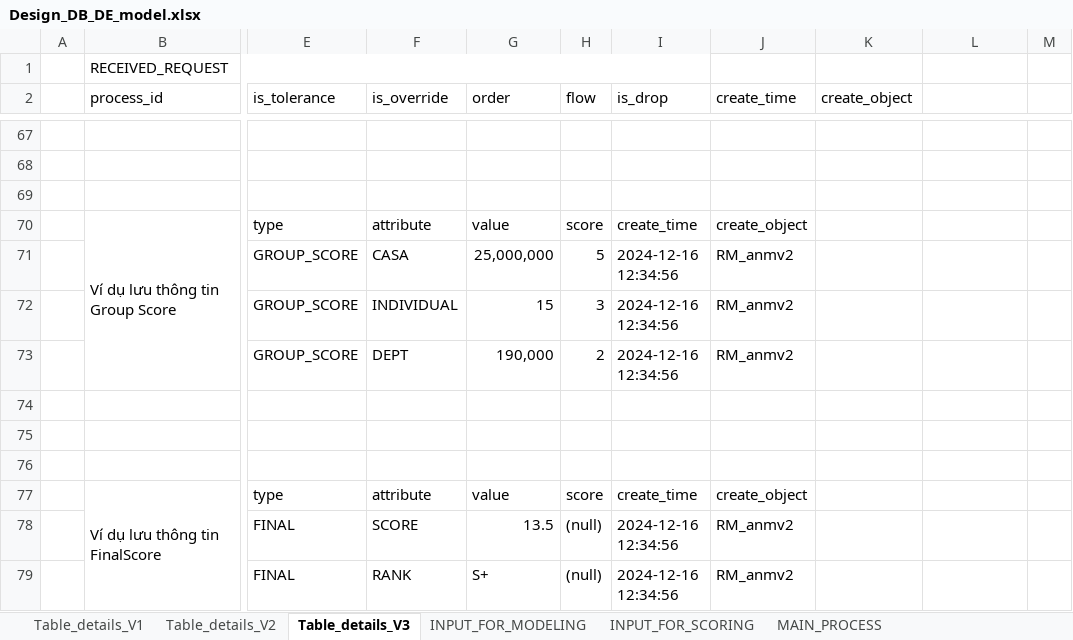
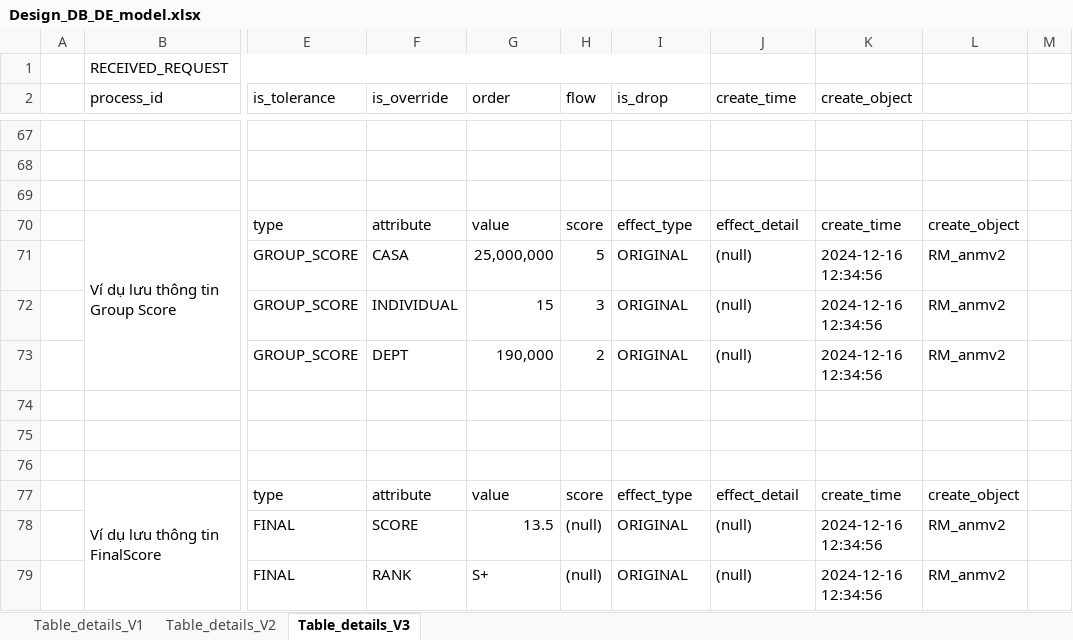
Before and after one commit to anmvk58/draw_io, an Excel workbook: Design_DB_DE_model.xlsx, sheet Table_details_V3, drawn as a sheet; only a part is shown, gaps mark what is left out; values as stored, in another font and other column widths than the file's, no cell formats; the diff covers the shown part only; the diff names each change by its address in the sheet, - before the commit and + after, or states it on an @@ line.

Commit message:
add model file

```diff
--- a/Design_DB_DE_model.xlsx (sheet Table_details_V3)
+++ b/Design_DB_DE_model.xlsx (sheet Table_details_V3)
-sheet tab: INPUT_FOR_MODELING
-sheet tab: INPUT_FOR_SCORING
-sheet tab: MAIN_PROCESS
-I70 (is_drop): create_time
+I70 (is_drop): effect_type
-J70 (create_time): create_object
+J70 (create_time): effect_detail
-K70 (create_object): (empty)
+K70 (create_object): create_time
-L70: (empty)
+L70: create_object
-I71:I73 (is_drop): 2024-12-16 12:34:56
+I71:I73 (is_drop): ORIGINAL
-J71:J73 (create_time): RM_anmv2
+J71:J73 (create_time): (null)
-K71:K73 (create_object): (empty)
+K71:K73 (create_object): 2024-12-16 12:34:56
-L71:L73: (empty)
+L71:L73: RM_anmv2
-I77 (is_drop): create_time
+I77 (is_drop): effect_type
-J77 (create_time): create_object
+J77 (create_time): effect_detail
-K77 (create_object): (empty)
+K77 (create_object): create_time
-L77: (empty)
+L77: create_object
-I78:I79 (is_drop): 2024-12-16 12:34:56
+I78:I79 (is_drop): ORIGINAL
-J78:J79 (create_time): RM_anmv2
+J78:J79 (create_time): (null)
-K78:K79 (create_object): (empty)
+K78:K79 (create_object): 2024-12-16 12:34:56
-L78:L79: (empty)
+L78:L79: RM_anmv2
```
Also changed, not shown: 10 added rows, 63 edited cells and merged cells elsewhere in this sheet, other sheet tabs, cell formats, 2 other files.
